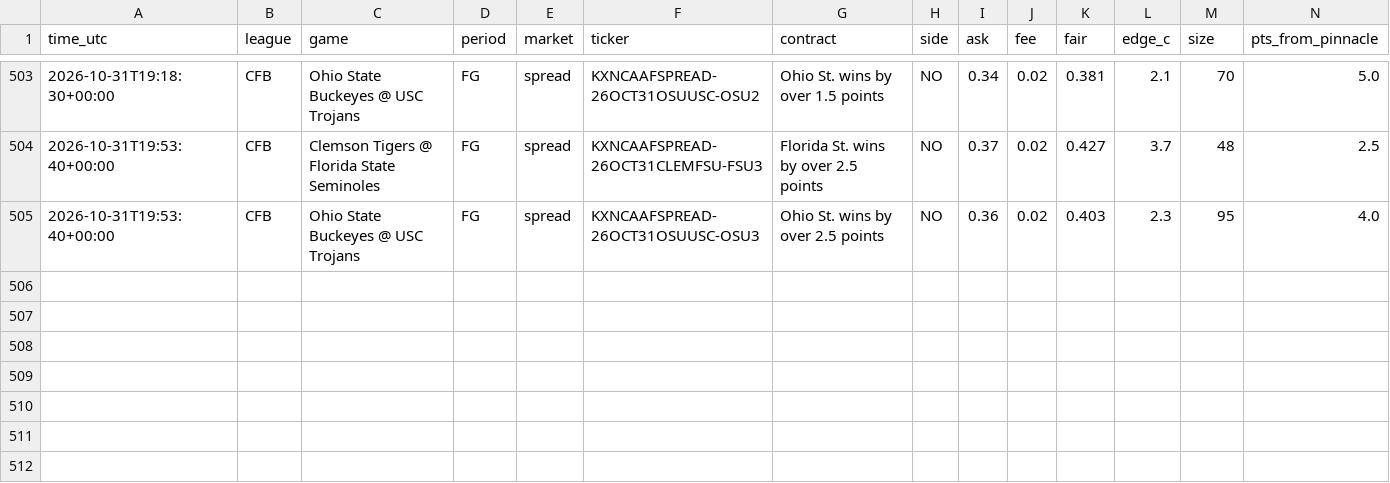
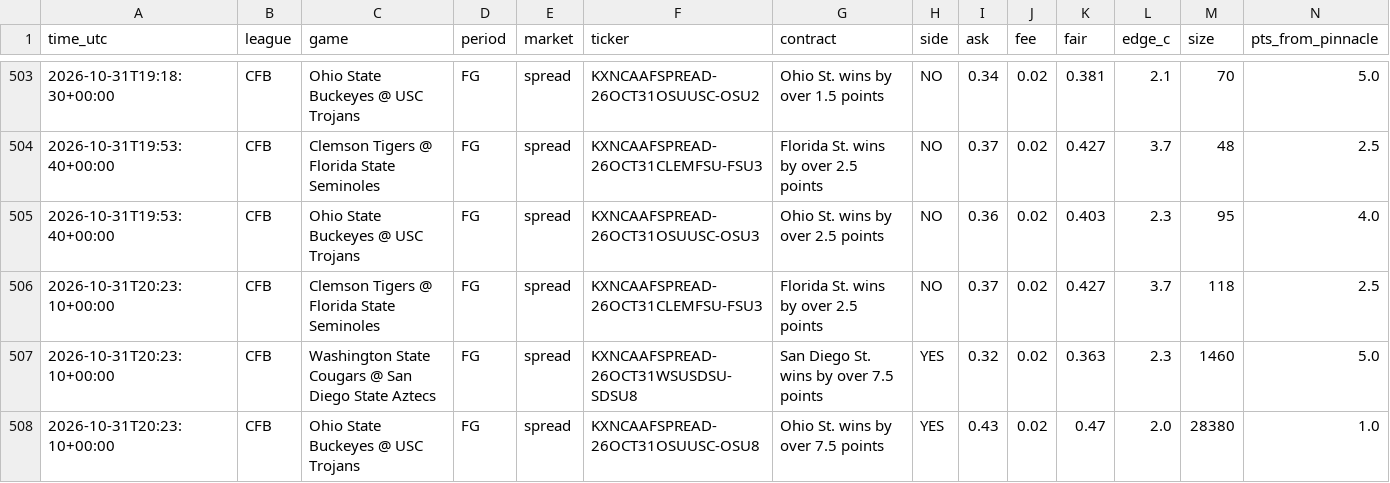
Before and after one commit to vishaluttam-spec/ev-stack-scanner, a CSV file: data/kalshi_signals.csv, drawn as a sheet; only a part is shown, gaps mark what is left out; rows hold the shown columns only; the diff names each change by its address in the sheet, - before the commit and + after, or states it on an @@ line.

```diff
--- a/data/kalshi_signals.csv
+++ b/data/kalshi_signals.csv
+row 506: 2026-10-31T20:23:10+00:00 | CFB | Clemson Tigers @ Florida State Seminoles | FG | spread | KXNCAAFSPREAD-26OCT31CLEMFSU-FSU3 | Florida St. wins by over 2.5 points | NO | 0.37 | 0.02 | 0.427 | 3.7 | 118 | 2.5
+row 507: 2026-10-31T20:23:10+00:00 | CFB | Washington State Cougars @ San Diego State Aztecs | FG | spread | KXNCAAFSPREAD-26OCT31WSUSDSU-SDSU8 | San Diego St. wins by over 7.5 points | YES | 0.32 | 0.02 | 0.363 | 2.3 | 1460 | 5.0
+row 508: 2026-10-31T20:23:10+00:00 | CFB | Ohio State Buckeyes @ USC Trojans | FG | spread | KXNCAAFSPREAD-26OCT31OSUUSC-OSU8 | Ohio St. wins by over 7.5 points | YES | 0.43 | 0.02 | 0.47 | 2.0 | 28380 | 1.0
```
Also changed, not shown: data/signals.csv, 2 other files.
